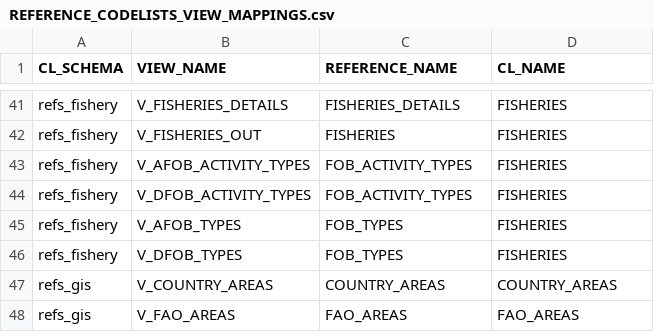
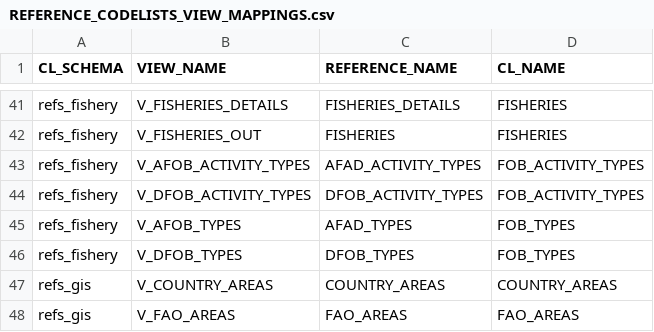
Before and after one commit to iotc-secretariat/iotc-reference-forms, a CSV file: REFERENCE_CODELISTS_VIEW_MAPPINGS.csv, drawn as a sheet; only a part is shown, gaps mark what is left out.

Commit message:
Updating the view mappings

```diff
--- a/REFERENCE_CODELISTS_VIEW_MAPPINGS.csv
+++ b/REFERENCE_CODELISTS_VIEW_MAPPINGS.csv
@@ -42,6 +42,6 @@ refs_fishery,V_FISHERIES_DETAILS,FISHERIES_DETAILS,FISHERIES
 refs_fishery,V_FISHERIES_OUT,FISHERIES,FISHERIES
-refs_fishery,V_AFOB_ACTIVITY_TYPES,FOB_ACTIVITY_TYPES,FISHERIES
-refs_fishery,V_DFOB_ACTIVITY_TYPES,FOB_ACTIVITY_TYPES,FISHERIES
-refs_fishery,V_AFOB_TYPES,FOB_TYPES,FISHERIES
-refs_fishery,V_DFOB_TYPES,FOB_TYPES,FISHERIES
+refs_fishery,V_AFOB_ACTIVITY_TYPES,AFAD_ACTIVITY_TYPES,FOB_ACTIVITY_TYPES
+refs_fishery,V_DFOB_ACTIVITY_TYPES,DFOB_ACTIVITY_TYPES,FOB_ACTIVITY_TYPES
+refs_fishery,V_AFOB_TYPES,AFAD_TYPES,FOB_TYPES
+refs_fishery,V_DFOB_TYPES,DFOB_TYPES,FOB_TYPES
 refs_gis,V_COUNTRY_AREAS,COUNTRY_AREAS,COUNTRY_AREAS
```
